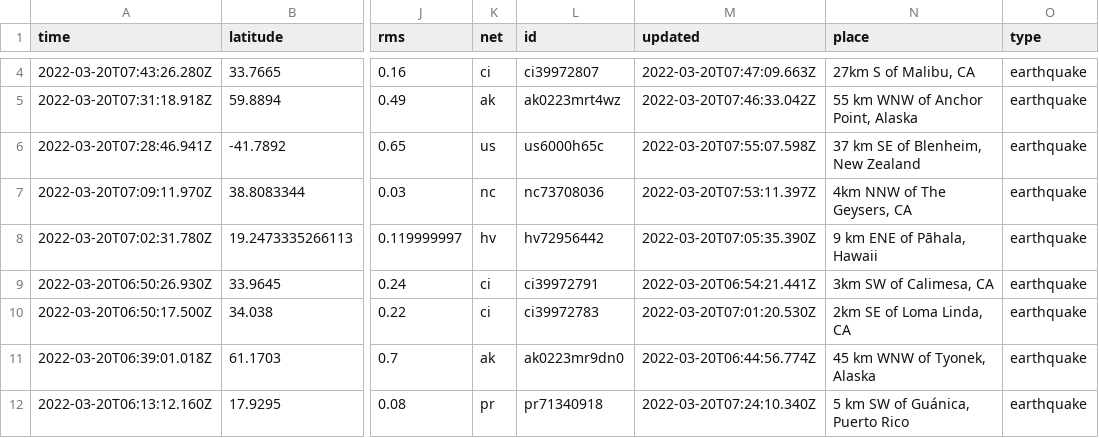
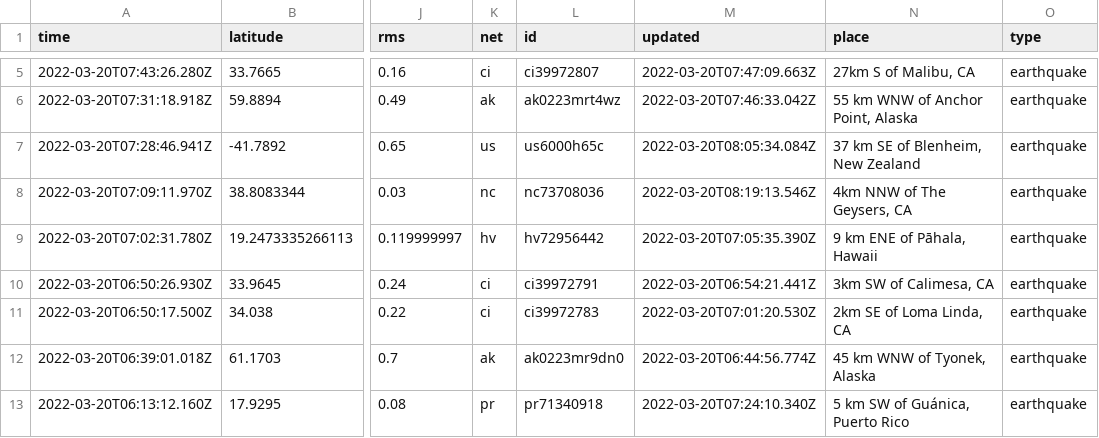
Before and after one commit to JohnnyBerkeley/Nicar2022_actions, a CSV file: usgs_current.csv, drawn as a sheet; only a part is shown, gaps mark what is left out; addresses are those after the commit; the diff covers the shown part only; the diff names each change by its address in the sheet, - before the commit and + after, or states it on an @@ line.

```diff
--- a/usgs_current.csv
+++ b/usgs_current.csv
-M7 (updated): 2022-03-20T07:55:07.598Z
+M7 (updated): 2022-03-20T08:05:34.084Z
-M8 (updated): 2022-03-20T07:53:11.397Z
+M8 (updated): 2022-03-20T08:19:13.546Z
```
Also changed, not shown: 1 added row, 5 removed rows and 9 edited cells elsewhere in this file, usgs_main.csv.
